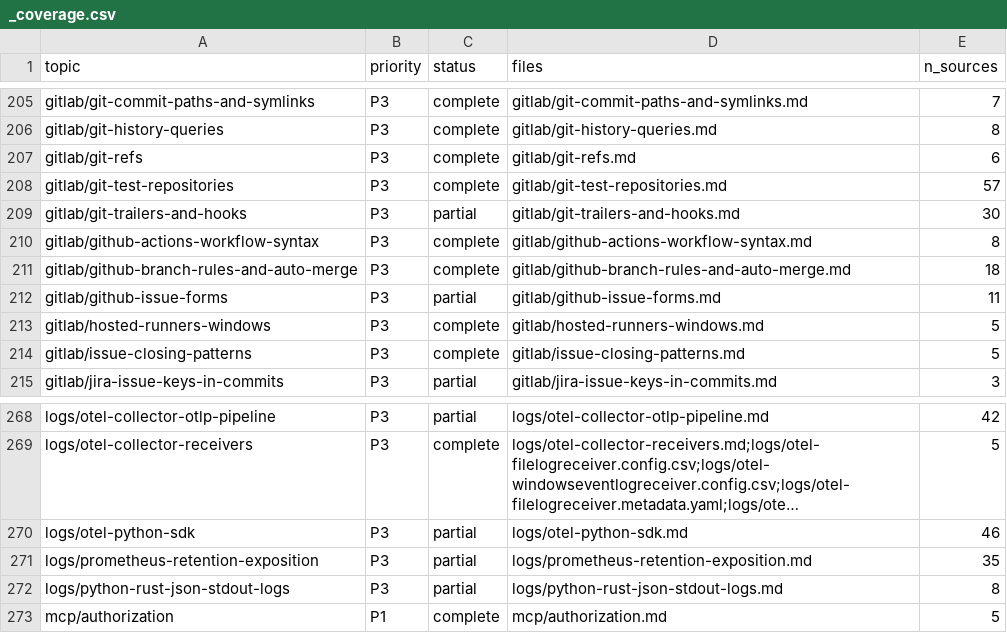
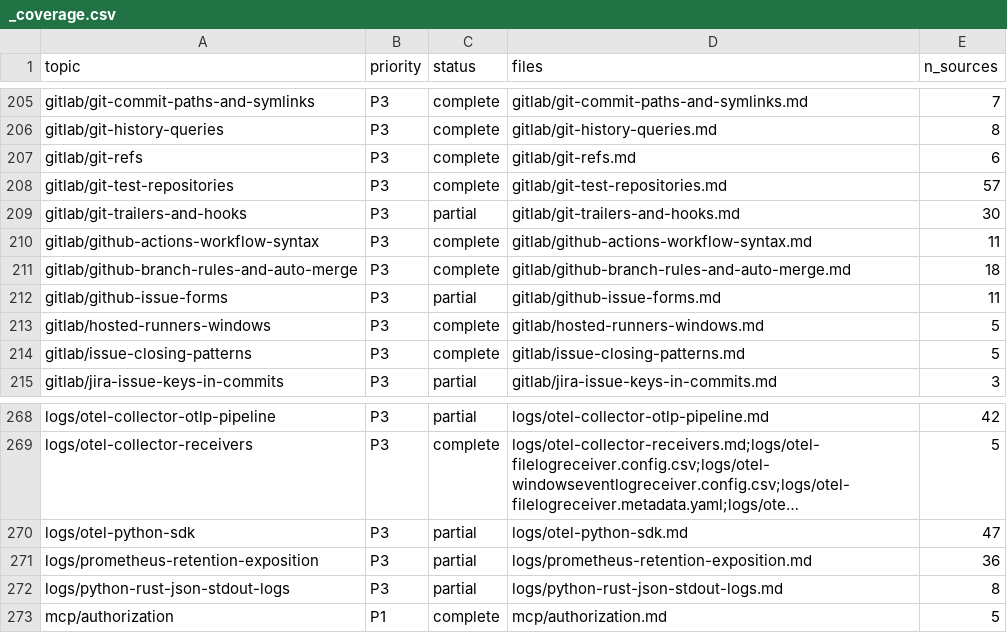
Before and after one commit to mikkielt/it-ops-kb, a CSV file: kb/public/_coverage.csv, drawn as a sheet; only a part is shown, gaps mark what is left out; long unchanged cells end in …; the diff names each change by its address in the sheet, - before the commit and + after, or states it on an @@ line.

```diff
--- a/kb/public/_coverage.csv
+++ b/kb/public/_coverage.csv
-E210 (n_sources): 8
+E210 (n_sources): 11
-E270 (n_sources): 46
+E270 (n_sources): 47
-E271 (n_sources): 35
+E271 (n_sources): 36
```
Also changed, not shown: 9 other files.
